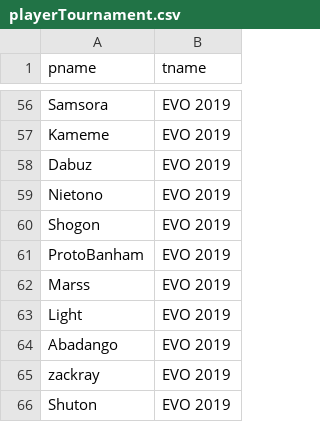
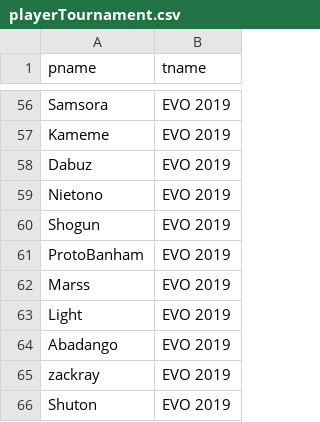
Before and after one commit to nicksettoon/smash-db_4402, a CSV file: csvs/playerTournament.csv, drawn as a sheet; only a part is shown, gaps mark what is left out.

```diff
--- a/csvs/playerTournament.csv
+++ b/csvs/playerTournament.csv
@@ -59,3 +59,3 @@ Dabuz,EVO 2019
 Nietono,EVO 2019
-Shogon,EVO 2019
+Shogun,EVO 2019
 ProtoBanham,EVO 2019
```
Also changed, not shown: 5 other files.
